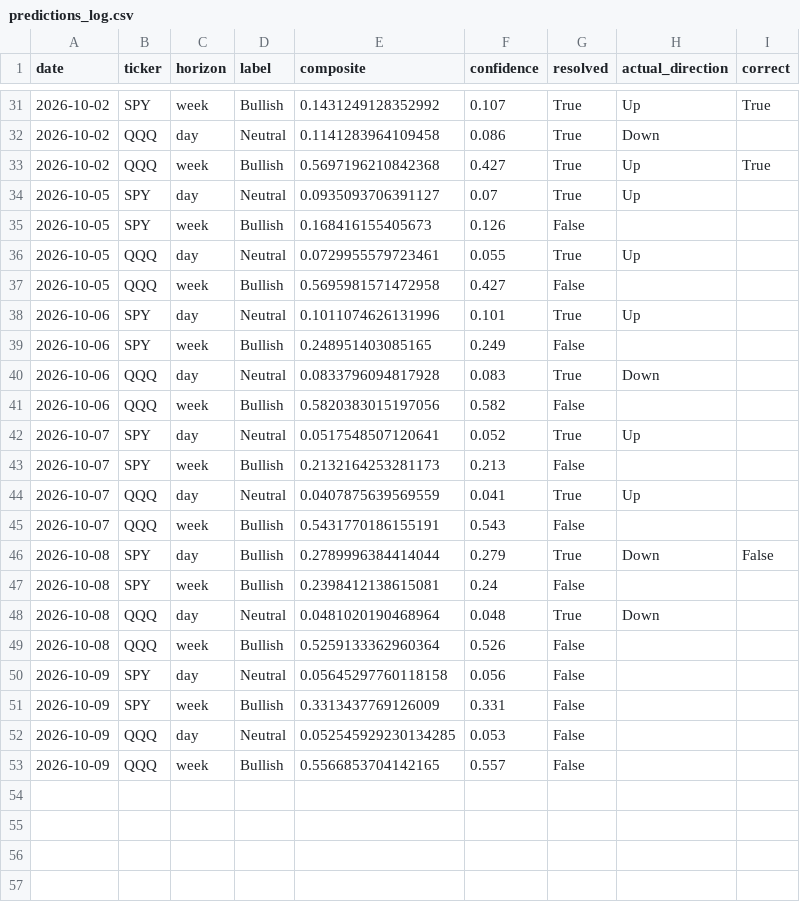
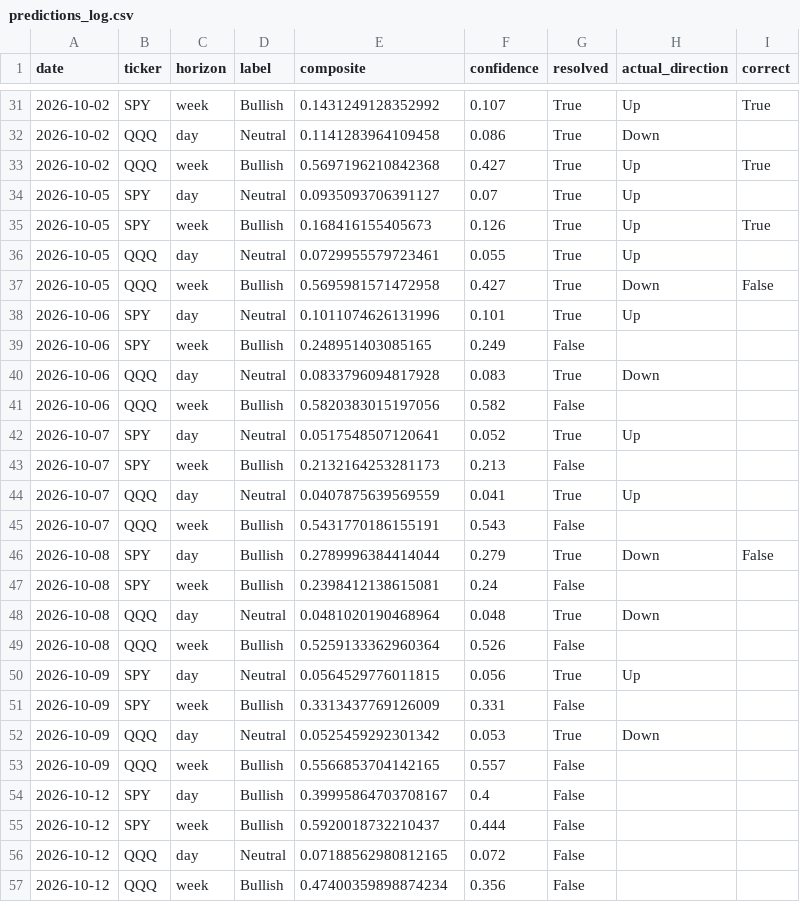
Before and after one commit to DATAMANCA/zerodte_outlook, a CSV file: data/predictions_log.csv, drawn as a sheet; only a part is shown, gaps mark what is left out.

```diff
--- a/data/predictions_log.csv
+++ b/data/predictions_log.csv
@@ -34,5 +34,5 @@ date,ticker,horizon,label,composite,confidence,resolved,actual_direction,correct
 2026-10-05,SPY,day,Neutral,0.0935093706391127,0.07,True,Up,
-2026-10-05,SPY,week,Bullish,0.168416155405673,0.126,False,,
+2026-10-05,SPY,week,Bullish,0.168416155405673,0.126,True,Up,True
 2026-10-05,QQQ,day,Neutral,0.0729955579723461,0.055,True,Up,
-2026-10-05,QQQ,week,Bullish,0.5695981571472958,0.427,False,,
+2026-10-05,QQQ,week,Bullish,0.5695981571472958,0.427,True,Down,False
 2026-10-06,SPY,day,Neutral,0.1011074626131996,0.101,True,Up,
@@ -49,5 +49,9 @@ date,ticker,horizon,label,composite,confidence,resolved,actual_direction,correct
 2026-10-08,QQQ,week,Bullish,0.5259133362960364,0.526,False,,
-2026-10-09,SPY,day,Neutral,0.05645297760118158,0.056,False,,
+2026-10-09,SPY,day,Neutral,0.0564529776011815,0.056,True,Up,
 2026-10-09,SPY,week,Bullish,0.3313437769126009,0.331,False,,
-2026-10-09,QQQ,day,Neutral,0.052545929230134285,0.053,False,,
+2026-10-09,QQQ,day,Neutral,0.0525459292301342,0.053,True,Down,
 2026-10-09,QQQ,week,Bullish,0.5566853704142165,0.557,False,,
+2026-10-12,SPY,day,Bullish,0.39995864703708167,0.4,False,,
+2026-10-12,SPY,week,Bullish,0.5920018732210437,0.444,False,,
+2026-10-12,QQQ,day,Neutral,0.07188562980812165,0.072,False,,
+2026-10-12,QQQ,week,Bullish,0.47400359898874234,0.356,False,,
```
Also changed, not shown: data/options_flow_history.csv.
